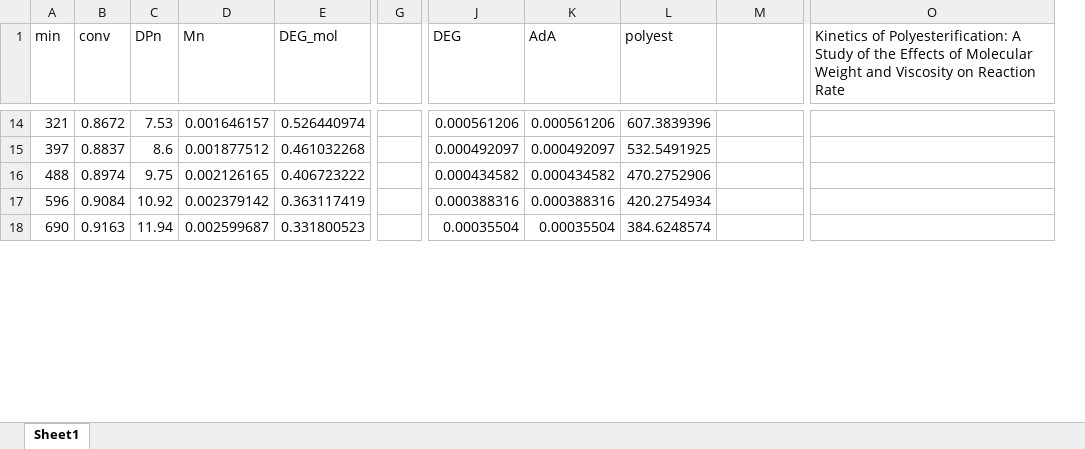
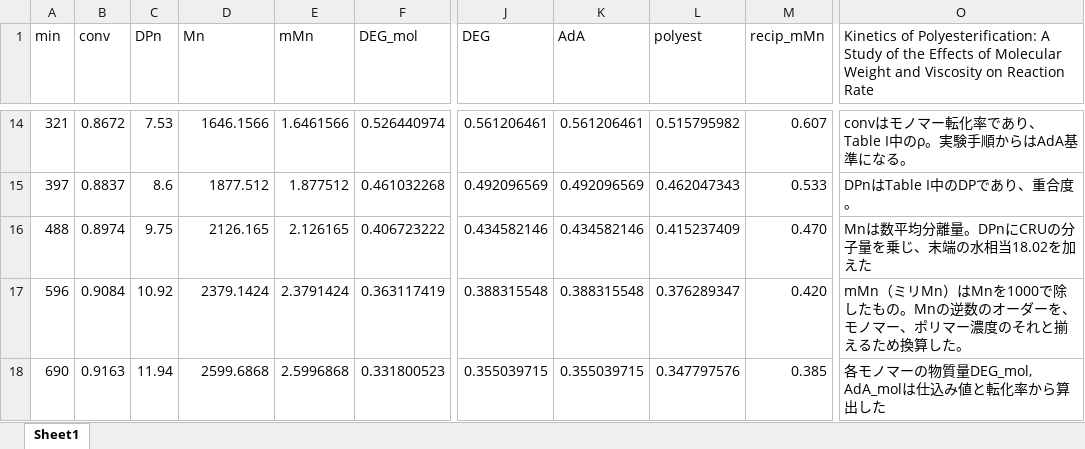
Before and after one commit to PEJpOhno/rxnfit, an Excel workbook: examples/sample_data/ref6/ref6.xlsx, sheet Sheet1, drawn as a sheet; only a part is shown, gaps mark what is left out; values as stored, in another font and other column widths than the file's, no borders; removed rows and columns are numbered as before the commit, all else as after; the diff covers the shown part only; the diff names each change by its address in the sheet, - before the commit and + after, or states it on an @@ line.

```diff
--- a/examples/sample_data/ref6/ref6.xlsx (sheet Sheet1)
+++ b/examples/sample_data/ref6/ref6.xlsx (sheet Sheet1)
+column E (mMn), rows 14-18: 1.6461566 | 1.877512 | 2.126165 | 2.3791424 | 2.5996868
-column G, empty
-M1: (empty)
+M1: recip_mMn
-D14 (Mn): 0.001646157
+D14 (Mn): 1646.1566
-J14 (DEG): 0.000561206
+J14 (DEG): 0.561206461
-K14 (AdA): 0.000561206
+K14 (AdA): 0.561206461
-L14 (polyest): 607.3839396
+L14 (polyest): 0.515795982
-M14 (recip_mMn): (empty)
+M14 (recip_mMn): 0.607
-O14: (empty)
+O14: convはモノマー転化率であり、Table I中のρ。実験手順からはAdA基準になる。
-D15 (Mn): 0.001877512
+D15 (Mn): 1877.512
-J15 (DEG): 0.000492097
+J15 (DEG): 0.492096569
-K15 (AdA): 0.000492097
+K15 (AdA): 0.492096569
-L15 (polyest): 532.5491925
+L15 (polyest): 0.462047343
-M15 (recip_mMn): (empty)
+M15 (recip_mMn): 0.533
-O15: (empty)
+O15: DPnはTable I中のDPであり、重合度。
-D16 (Mn): 0.002126165
+D16 (Mn): 2126.165
-J16 (DEG): 0.000434582
+J16 (DEG): 0.434582146
-K16 (AdA): 0.000434582
+K16 (AdA): 0.434582146
-L16 (polyest): 470.2752906
+L16 (polyest): 0.415237409
-M16 (recip_mMn): (empty)
+M16 (recip_mMn): 0.470
-O16: (empty)
+O16: Mnは数平均分離量。DPnにCRUの分子量を乗じ、末端の水相当18.02を加えた
-D17 (Mn): 0.002379142
+D17 (Mn): 2379.1424
-J17 (DEG): 0.000388316
+J17 (DEG): 0.388315548
-K17 (AdA): 0.000388316
+K17 (AdA): 0.388315548
-L17 (polyest): 420.2754934
+L17 (polyest): 0.376289347
-M17 (recip_mMn): (empty)
+M17 (recip_mMn): 0.420
-O17: (empty)
+O17: mMn（ミリMn）はMnを1000で除したもの。Mnの逆数のオーダーを、モノマー、ポリマー濃度のそれと揃えるため換算した。
-D18 (Mn): 0.002599687
+D18 (Mn): 2599.6868
-J18 (DEG): 0.00035504
+J18 (DEG): 0.355039715
-K18 (AdA): 0.00035504
+K18 (AdA): 0.355039715
-L18 (polyest): 384.6248574
+L18 (polyest): 0.347797576
-M18 (recip_mMn): (empty)
+M18 (recip_mMn): 0.385
-O18: (empty)
+O18: 各モノマーの物質量DEG_mol, AdA_molは仕込み値と転化率から算出した
```
Also changed, not shown: 96 edited cells elsewhere in this sheet, 3 other files.
